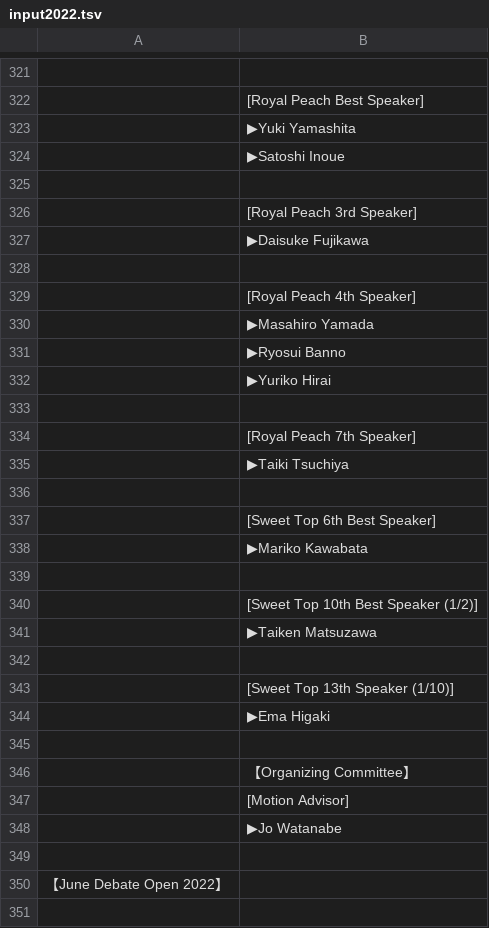
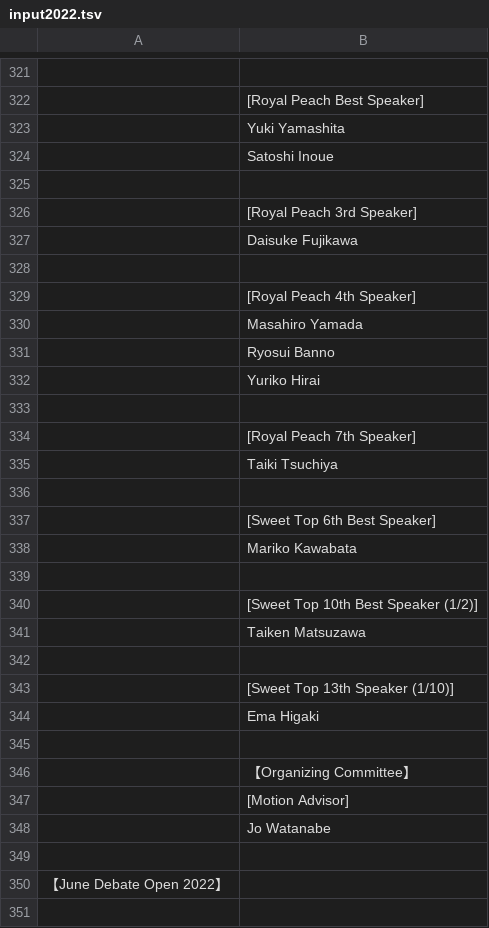
Before and after one commit to tokyodebate/motions, a TSV file: その他の情報/awards/input2022.tsv, drawn as a sheet; only a part is shown, gaps mark what is left out; the diff covers the shown part only; the diff names each change by its address in the sheet, - before the commit and + after, or states it on an @@ line.

```diff
--- a/その他の情報/awards/input2022.tsv
+++ b/その他の情報/awards/input2022.tsv
-B323: ▶Yuki Yamashita
+B323: Yuki Yamashita
-B324: ▶Satoshi Inoue
+B324: Satoshi Inoue
-B327: ▶Daisuke Fujikawa
+B327: Daisuke Fujikawa
-B330: ▶Masahiro Yamada
+B330: Masahiro Yamada
-B331: ▶Ryosui Banno
+B331: Ryosui Banno
-B332: ▶Yuriko Hirai
+B332: Yuriko Hirai
-B335: ▶Taiki Tsuchiya
+B335: Taiki Tsuchiya
-B338: ▶Mariko Kawabata
+B338: Mariko Kawabata
-B341: ▶Taiken Matsuzawa
+B341: Taiken Matsuzawa
-B344: ▶Ema Higaki
+B344: Ema Higaki
-B348: ▶Jo Watanabe
+B348: Jo Watanabe
```
Also changed, not shown: 11 edited cells elsewhere in this file.
